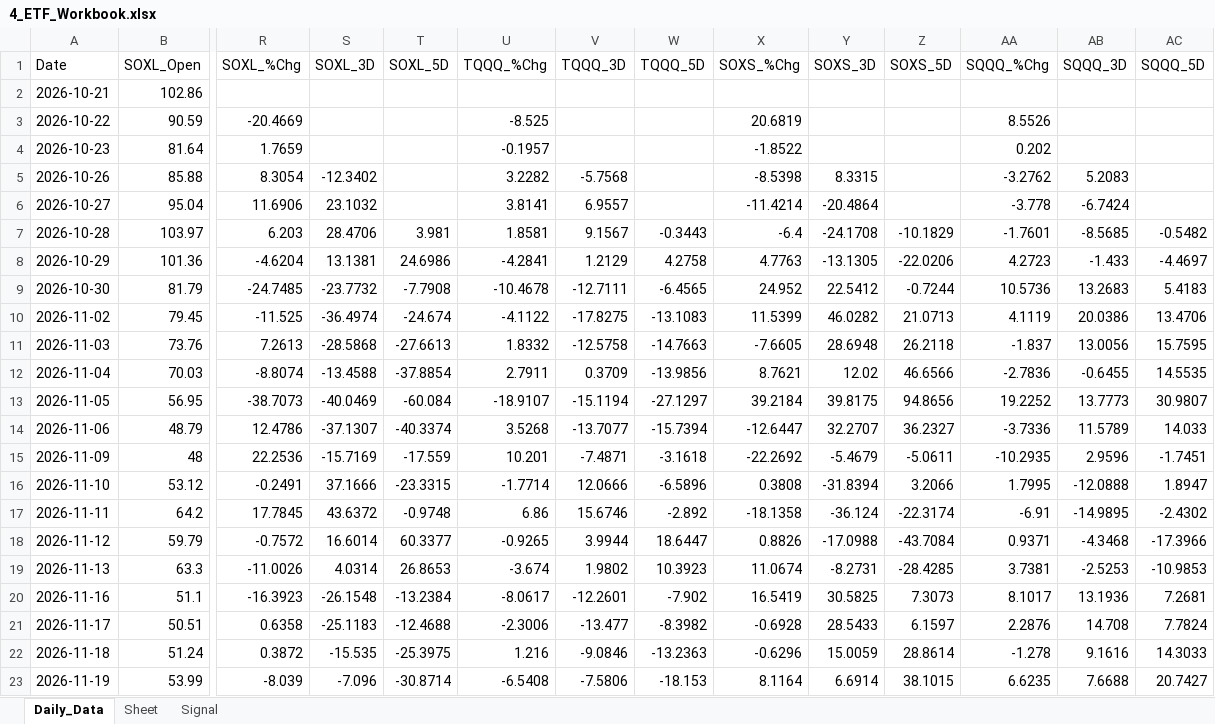
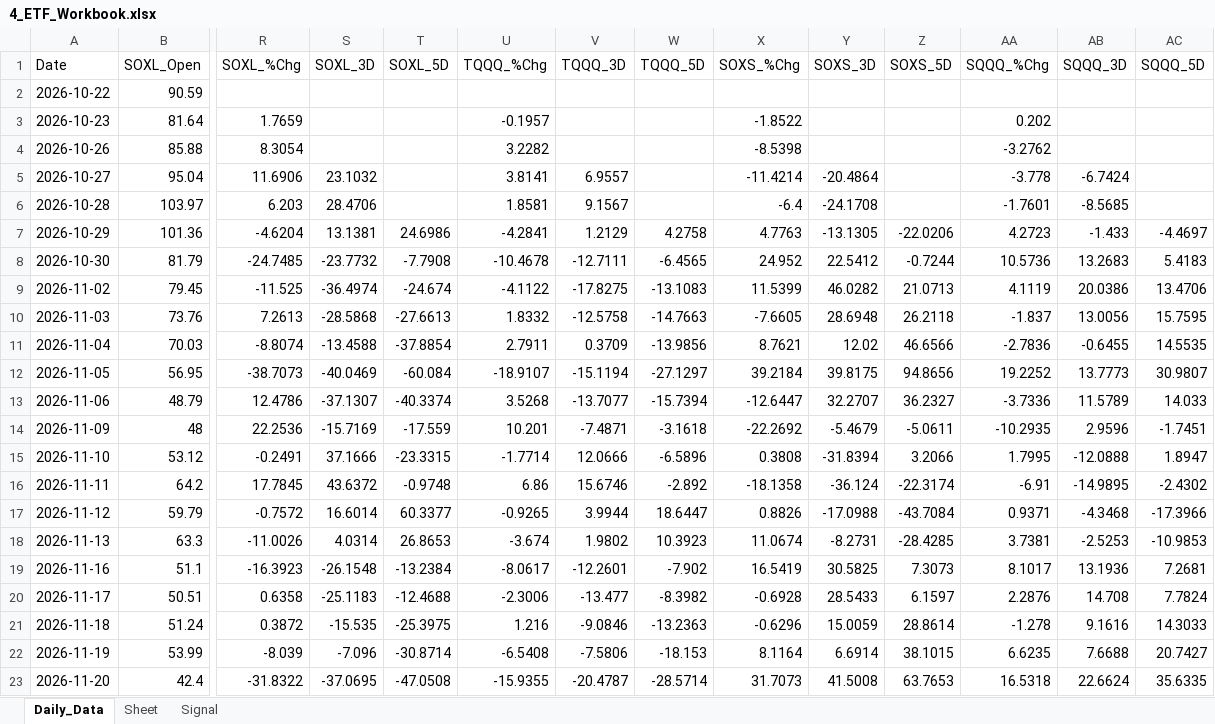
Before and after one commit to mrpink970/sector-research-system, an Excel workbook: data/4_etf/4_ETF_Workbook.xlsx, sheet Daily_Data, drawn as a sheet; only a part is shown, gaps mark what is left out; values as stored, in another font and other column widths than the file's, no borders; removed rows and columns are numbered as before the commit, all else as after; rows hold the shown columns only; the diff names each change by its address in the sheet, - before the commit and + after, or states it on an @@ line.

```diff
--- a/data/4_etf/4_ETF_Workbook.xlsx (sheet Daily_Data)
+++ b/data/4_etf/4_ETF_Workbook.xlsx (sheet Daily_Data)
-row 2: 2026-10-21 | 102.86
-R2 (SOXL_%Chg): -20.4669
+R2 (SOXL_%Chg): (empty)
-U2 (TQQQ_%Chg): -8.525
+U2 (TQQQ_%Chg): (empty)
-X2 (SOXS_%Chg): 20.6819
+X2 (SOXS_%Chg): (empty)
-AA2 (SQQQ_%Chg): 8.5526
+AA2 (SQQQ_%Chg): (empty)
-S4 (SOXL_3D): -12.3402
+S4 (SOXL_3D): (empty)
-V4 (TQQQ_3D): -5.7568
+V4 (TQQQ_3D): (empty)
-Y4 (SOXS_3D): 8.3315
+Y4 (SOXS_3D): (empty)
-AB4 (SQQQ_3D): 5.2083
+AB4 (SQQQ_3D): (empty)
-T6 (SOXL_5D): 3.981
+T6 (SOXL_5D): (empty)
-W6 (TQQQ_5D): -0.3443
+W6 (TQQQ_5D): (empty)
-Z6 (SOXS_5D): -10.1829
+Z6 (SOXS_5D): (empty)
-AC6 (SQQQ_5D): -0.5482
+AC6 (SQQQ_5D): (empty)
+row 23: 2026-11-20 | 42.4 | -31.8322 | -37.0695 | -47.0508 | -15.9355 | -20.4787 | -28.5714 | 31.7073 | 41.5008 | 63.7653 | 16.5318 | 22.6624 | 35.6335
```
Also changed, not shown: sheet Signal, 12 other files.
